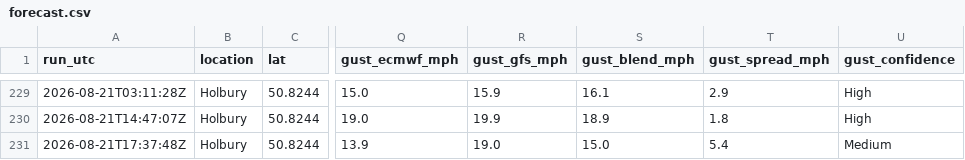
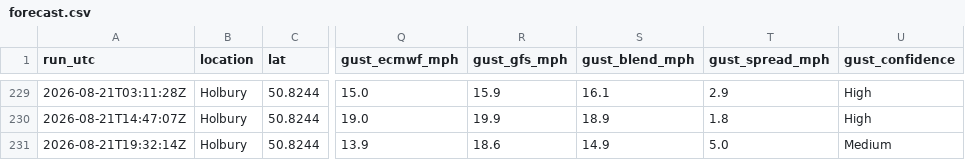
Before and after one commit to alivebe-a11y/weat, a CSV file: data/forecast.csv, drawn as a sheet; only a part is shown, gaps mark what is left out; the diff names each change by its address in the sheet, - before the commit and + after, or states it on an @@ line.

```diff
--- a/data/forecast.csv
+++ b/data/forecast.csv
-A231 (run_utc): 2026-08-21T17:37:48Z
+A231 (run_utc): 2026-08-21T19:32:14Z
-R231 (gust_gfs_mph): 19.0
+R231 (gust_gfs_mph): 18.6
-S231 (gust_blend_mph): 15.0
+S231 (gust_blend_mph): 14.9
-T231 (gust_spread_mph): 5.4
+T231 (gust_spread_mph): 5.0
```
